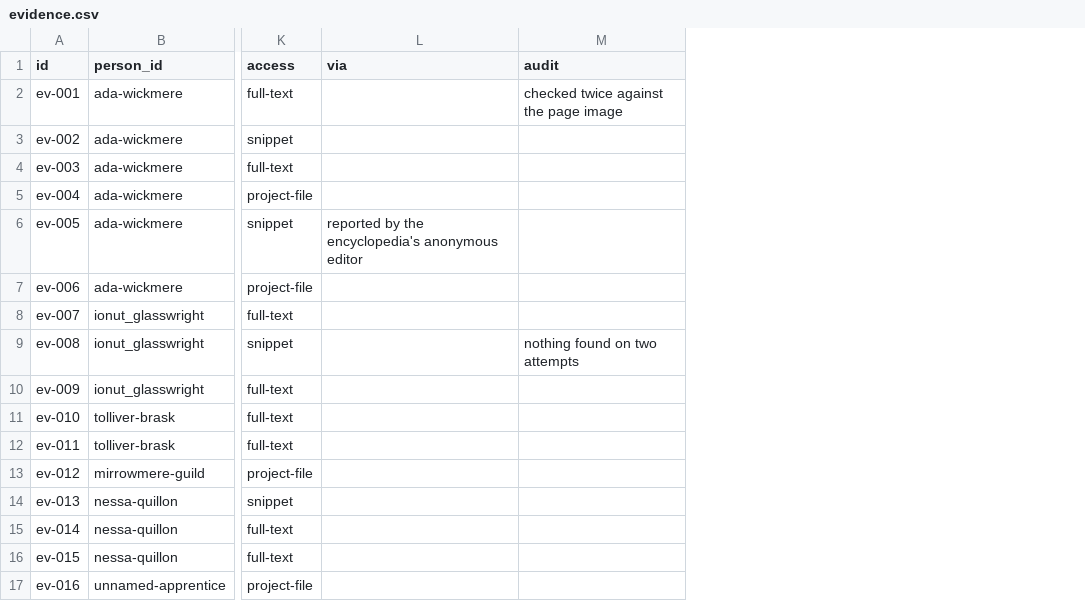
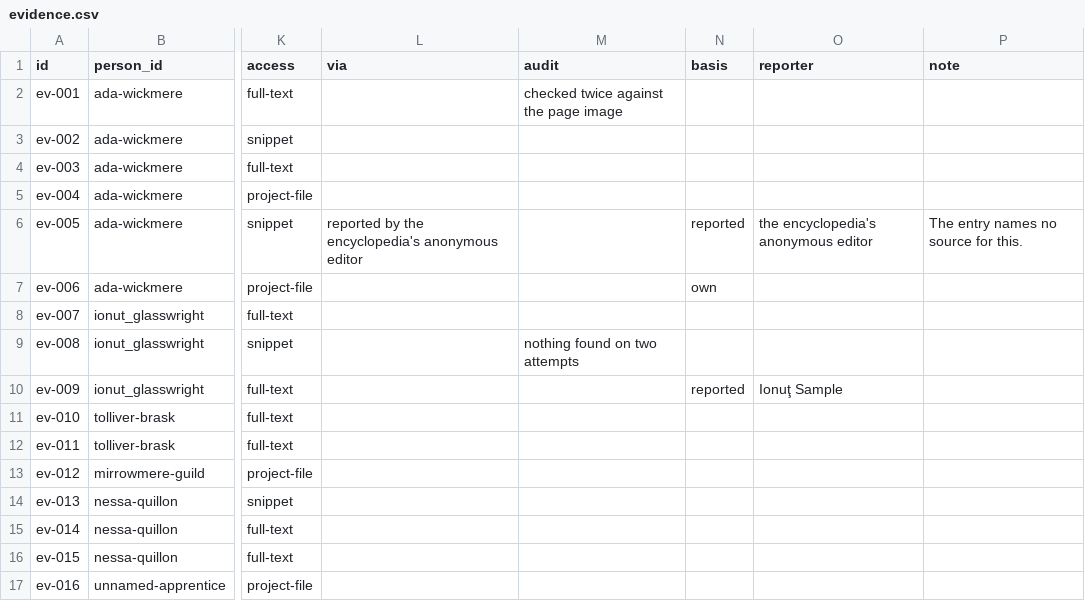
Before and after one commit to jlcatonjr/researchteam, a CSV file: templates/bibliography-explorer/example/inputs/evidence.csv, drawn as a sheet; only a part is shown, gaps mark what is left out; the diff names each change by its address in the sheet, - before the commit and + after, or states it on an @@ line.

```diff
--- a/templates/bibliography-explorer/example/inputs/evidence.csv
+++ b/templates/bibliography-explorer/example/inputs/evidence.csv
+column N (basis), rows 6-10: reported | own |  |  | reported
+column O (reporter), rows 6-10: the encyclopedia's anonymous editor |  |  |  | Ionuţ Sample
+column P (note), row 6: The entry names no source for this.
```
Also changed, not shown: references/plans/survey-toolkit-2026-11-19.steps.csv, 12 other files.
